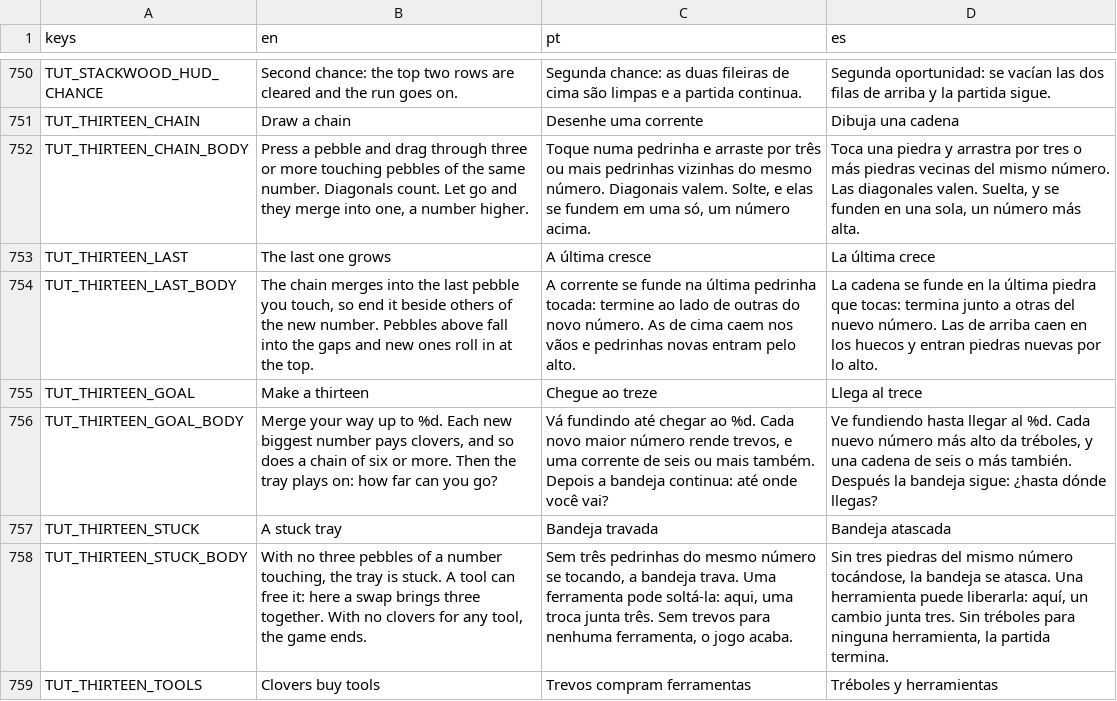
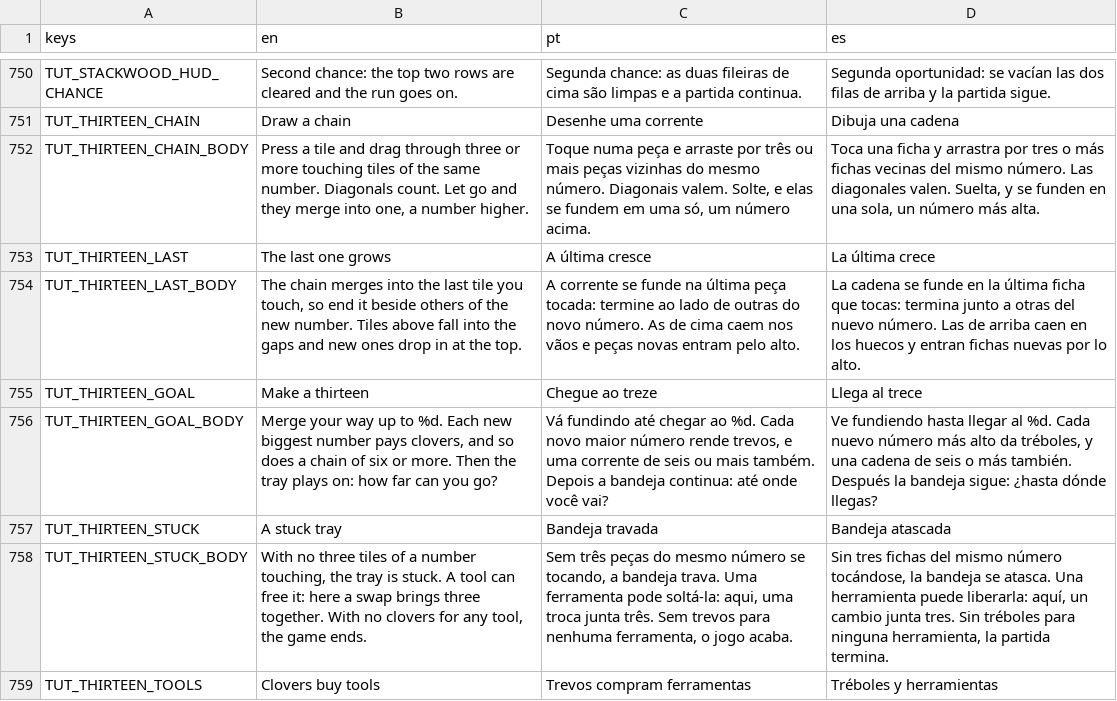
Before and after one commit to flavioriper/daily-games, a CSV file: locale/ui.csv, drawn as a sheet; only a part is shown, gaps mark what is left out; the diff covers the shown part only.

Commit message:
feat(thirteen): redrawn after Binairo, cozy and soft -- the pieces are rounded pastel tiles with a thin lip and ink numbers, the tray is the flat boards' parchment card, the chain is paper slid under lifted tiles and nothing fades for it; the sand shader, the wooden frame and the rake go; the strings say tile

```diff
--- a/locale/ui.csv
+++ b/locale/ui.csv
@@ -751,5 +751,5 @@ TUT_STACKWOOD_HUD_CHANCE,Second chance: the top two rows are cleared and the run
 TUT_THIRTEEN_CHAIN,Draw a chain,Desenhe uma corrente,Dibuja una cadena
-TUT_THIRTEEN_CHAIN_BODY,"Press a pebble and drag through three or more touching pebbles of the same number. Diagonals count. Let go and they merge into one, a number higher.","Toque numa pedrinha e arraste por três ou mais pedrinhas vizinhas do mesmo número. Diagonais valem. Solte, e elas se fundem em uma só, um número acima.","Toca una piedra y arrastra por tres o más piedras vecinas del mismo número. Las diagonales valen. Suelta, y se funden en una sola, un número más alta."
+TUT_THIRTEEN_CHAIN_BODY,"Press a tile and drag through three or more touching tiles of the same number. Diagonals count. Let go and they merge into one, a number higher.","Toque numa peça e arraste por três ou mais peças vizinhas do mesmo número. Diagonais valem. Solte, e elas se fundem em uma só, um número acima.","Toca una ficha y arrastra por tres o más fichas vecinas del mismo número. Las diagonales valen. Suelta, y se funden en una sola, un número más alta."
 TUT_THIRTEEN_LAST,The last one grows,A última cresce,La última crece
-TUT_THIRTEEN_LAST_BODY,"The chain merges into the last pebble you touch, so end it beside others of the new number. Pebbles above fall into the gaps and new ones roll in at the top.","A corrente se funde na última pedrinha tocada: termine ao lado de outras do novo número. As de cima caem nos vãos e pedrinhas novas entram pelo alto.","La cadena se funde en la última piedra que tocas: termina junto a otras del nuevo número. Las de arriba caen en los huecos y entran piedras nuevas por lo alto."
+TUT_THIRTEEN_LAST_BODY,"The chain merges into the last tile you touch, so end it beside others of the new number. Tiles above fall into the gaps and new ones drop in at the top.","A corrente se funde na última peça tocada: termine ao lado de outras do novo número. As de cima caem nos vãos e peças novas entram pelo alto.","La cadena se funde en la última ficha que tocas: termina junto a otras del nuevo número. Las de arriba caen en los huecos y entran fichas nuevas por lo alto."
 TUT_THIRTEEN_GOAL,Make a thirteen,Chegue ao treze,Llega al trece
@@ -757,3 +757,3 @@ TUT_THIRTEEN_GOAL_BODY,"Merge your way up to %d. Each new biggest number pays cl
 TUT_THIRTEEN_STUCK,A stuck tray,Bandeja travada,Bandeja atascada
-TUT_THIRTEEN_STUCK_BODY,"With no three pebbles of a number touching, the tray is stuck. A tool can free it: here a swap brings three together. With no clovers for any tool, the game ends.","Sem três pedrinhas do mesmo número se tocando, a bandeja trava. Uma ferramenta pode soltá-la: aqui, uma troca junta três. Sem trevos para nenhuma ferramenta, o jogo acaba.","Sin tres piedras del mismo número tocándose, la bandeja se atasca. Una herramienta puede liberarla: aquí, un cambio junta tres. Sin tréboles para ninguna herramienta, la partida termina."
+TUT_THIRTEEN_STUCK_BODY,"With no three tiles of a number touching, the tray is stuck. A tool can free it: here a swap brings three together. With no clovers for any tool, the game ends.","Sem três peças do mesmo número se tocando, a bandeja trava. Uma ferramenta pode soltá-la: aqui, uma troca junta três. Sem trevos para nenhuma ferramenta, o jogo acaba.","Sin tres fichas del mismo número tocándose, la bandeja se atasca. Una herramienta puede liberarla: aquí, un cambio junta tres. Sin tréboles para ninguna herramienta, la partida termina."
 TUT_THIRTEEN_TOOLS,Clovers buy tools,Trevos compram ferramentas,Tréboles y herramientas
```
Also changed, not shown: 24 edited cells elsewhere in this file, 8 other files.
